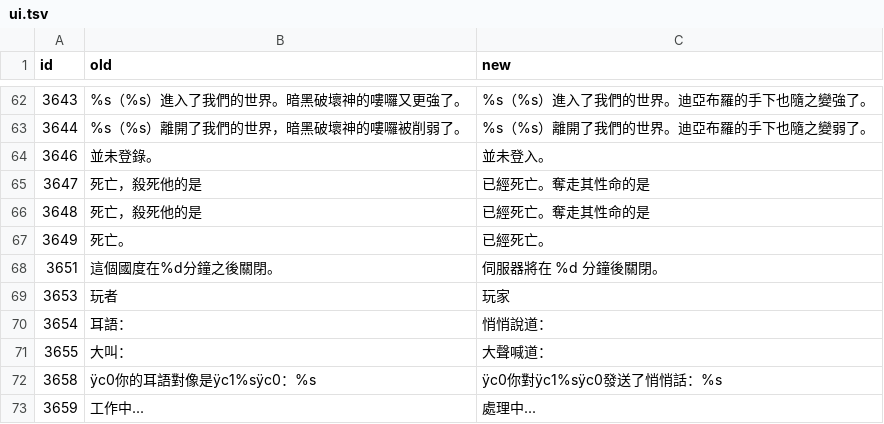
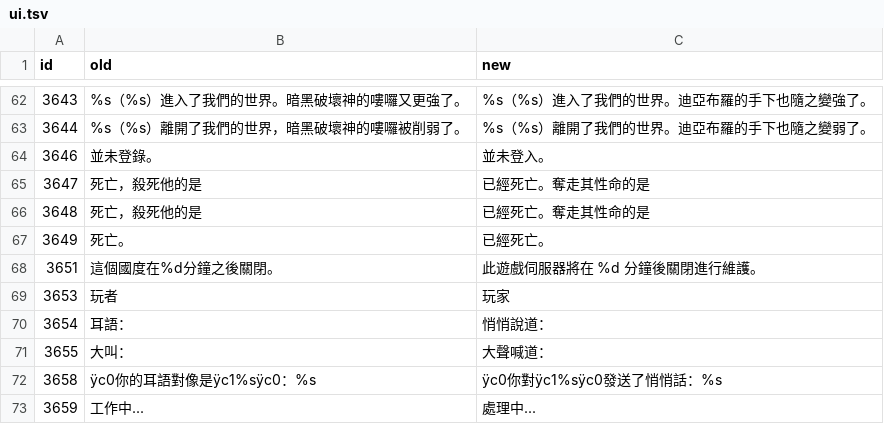
Before and after one commit to Wing924/d2r-wing, a TSV file: resources/generated/zhTW-diff/ui.tsv, drawn as a sheet; only a part is shown, gaps mark what is left out.

```diff
--- a/resources/generated/zhTW-diff/ui.tsv
+++ b/resources/generated/zhTW-diff/ui.tsv
@@ -67,3 +67,3 @@ id	old	new
 3649	死亡。	已經死亡。
-3651	這個國度在%d分鐘之後關閉。	伺服器將在 %d 分鐘後關閉。
+3651	這個國度在%d分鐘之後關閉。	此遊戲伺服器將在 %d 分鐘後關閉進行維護。
 3653	玩者	玩家
```
Also changed, not shown: resources/generated/uniq-set.tsv, resources/item_max.tsv, 17 other files.
